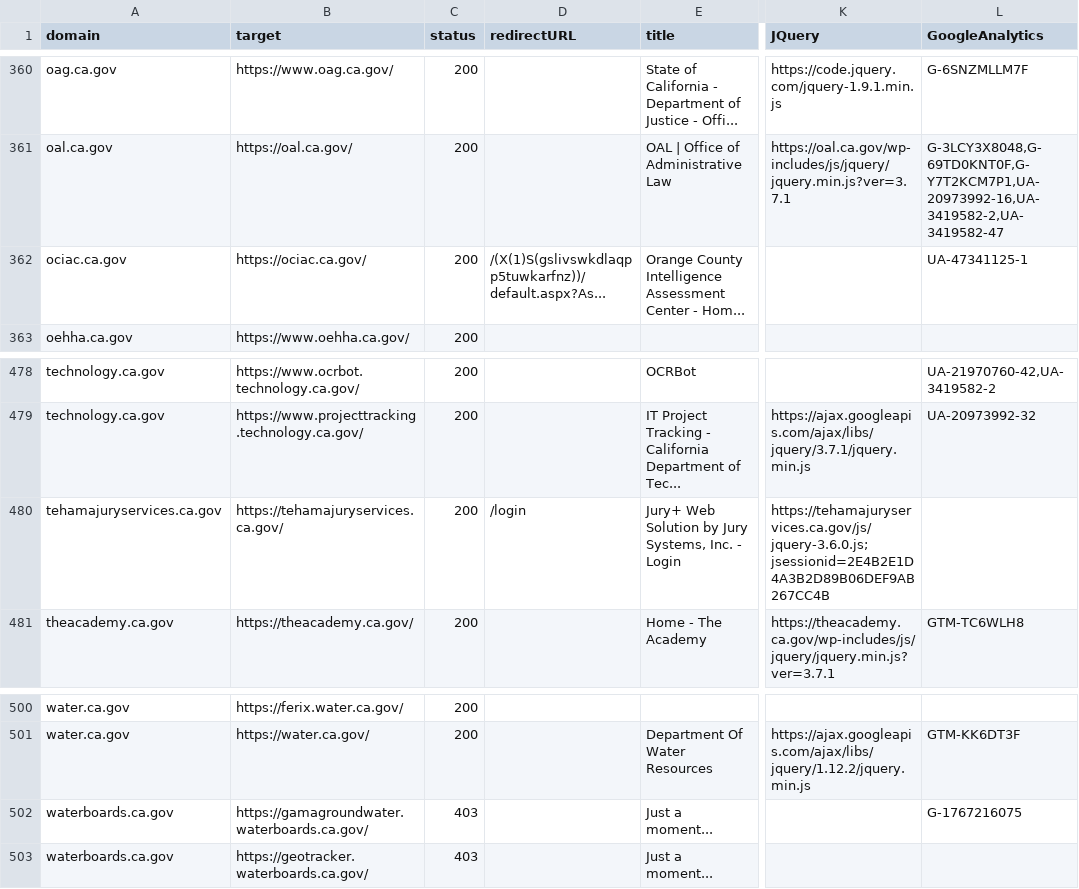
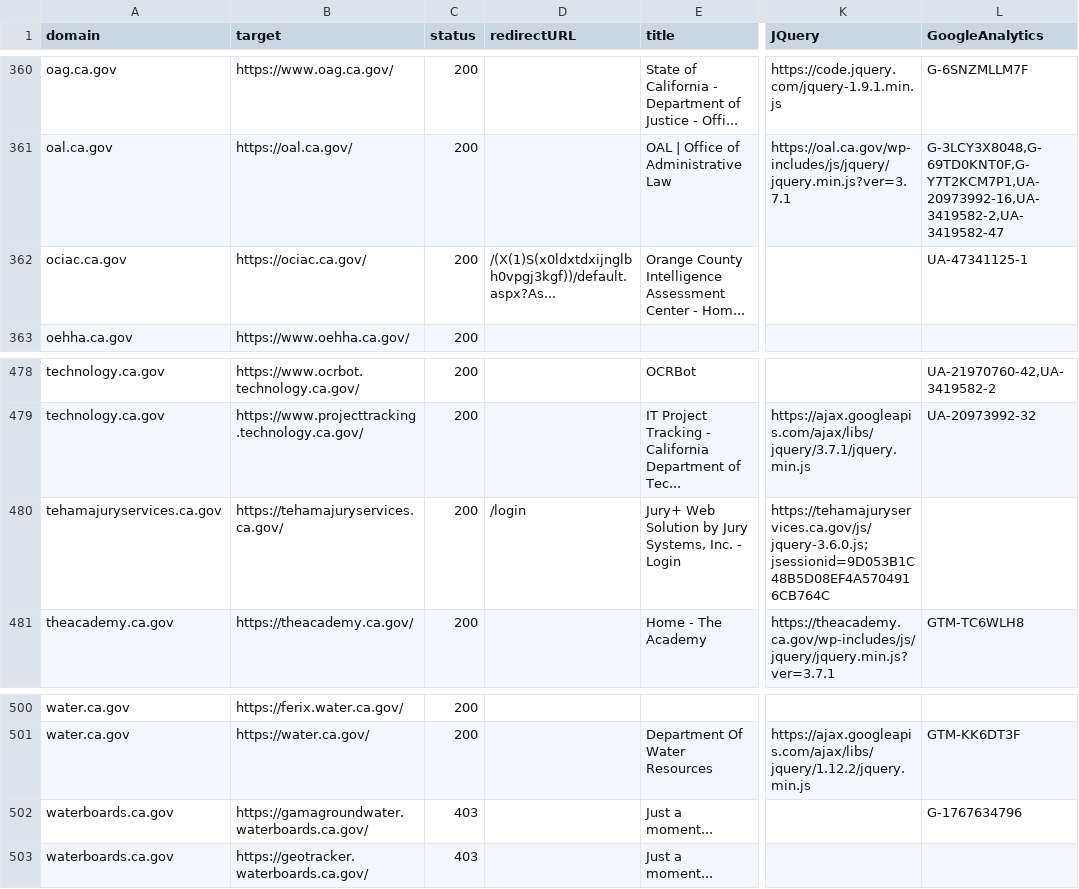
Before and after one commit to carterm/scan-url, a CSV file: publish/scan-results.csv, drawn as a sheet; only a part is shown, gaps mark what is left out; the diff covers the shown part only; the diff names each change by its address in the sheet, - before the commit and + after, or states it on an @@ line.

```diff
--- a/publish/scan-results.csv
+++ b/publish/scan-results.csv
-D362 (redirectURL): /(X(1)S(gslivswkdlaqpp5tuwkarfnz))/default.aspx?As...
+D362 (redirectURL): /(X(1)S(x0ldxtdxijnglbh0vpgj3kgf))/default.aspx?As...
-K480 (JQuery): https://tehamajuryservices.ca.gov/js/jquery-3.6.0.js;jsessionid=2E4B2E1D4A3B2D89B06DEF9AB267CC4B
+K480 (JQuery): https://tehamajuryservices.ca.gov/js/jquery-3.6.0.js;jsessionid=9D053B1C48B5D08EF4A5704916CB764C
-L502 (GoogleAnalytics): G-1767216075
+L502 (GoogleAnalytics): G-1767634796
```
Also changed, not shown: 29 edited cells elsewhere in this file.
